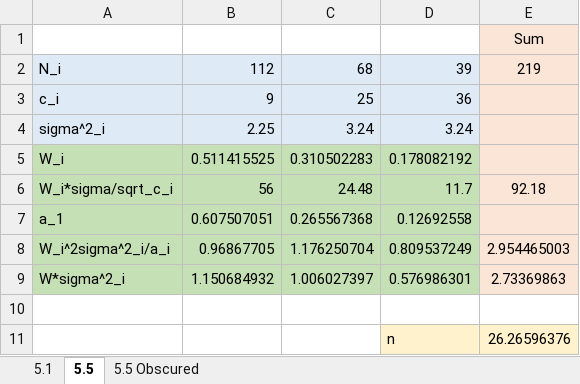
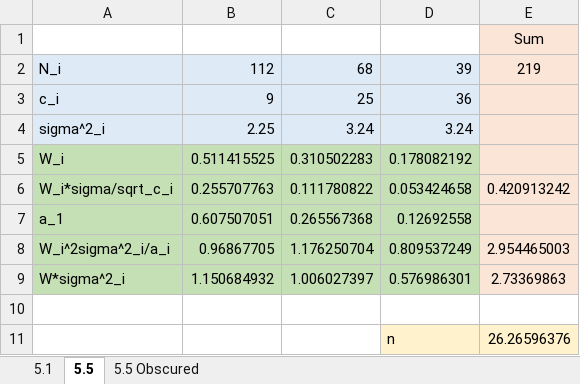
Before and after one commit to sta304/2016-03-17, an Excel workbook: stratified.xlsx, sheet 5.5, drawn as a sheet; values as stored, in another font and other column widths than the file's, no borders; the diff names each change by its address in the sheet, - before the commit and + after, or states it on an @@ line.

```diff
--- a/stratified.xlsx (sheet 5.5)
+++ b/stratified.xlsx (sheet 5.5)
-B6: 56
+B6: 0.255707763
-C6: 24.48
+C6: 0.111780822
-D6: 11.7
+D6: 0.053424658
-E6: 92.18
+E6: 0.420913242
```
Also changed, not shown: sheet 5.5 Obscured, 3 other files.
